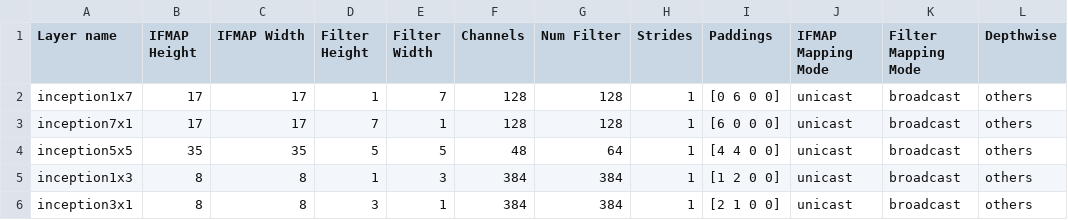
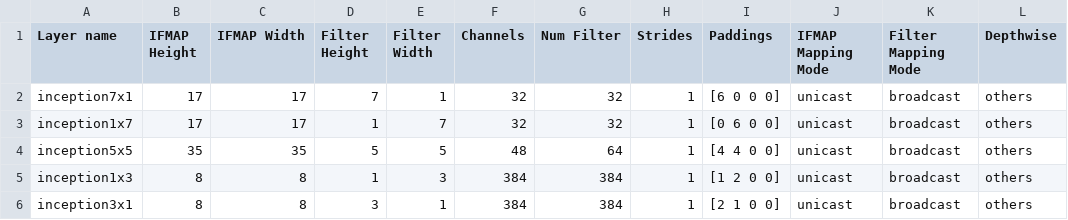
Before and after one commit to xiaorui-yin/scale-sim-v2, a CSV file: topologies/user/test_irregular.csv, drawn as a sheet.

```diff
--- a/topologies/user/test_irregular.csv
+++ b/topologies/user/test_irregular.csv
@@ -1,4 +1,4 @@
 Layer name, IFMAP Height, IFMAP Width, Filter Height, Filter Width, Channels, Num Filter, Strides, Paddings, IFMAP Mapping Mode, Filter Mapping Mode, Depthwise,
-inception1x7, 17, 17, 1, 7, 128, 128, 1, [0 6 0 0], unicast, broadcast, others,
-inception7x1, 17, 17, 7, 1, 128, 128, 1, [6 0 0 0], unicast, broadcast, others,
+inception7x1, 17, 17, 7, 1, 32, 32, 1, [6 0 0 0], unicast, broadcast, others,
+inception1x7, 17, 17, 1, 7, 32, 32, 1, [0 6 0 0], unicast, broadcast, others,
 inception5x5, 35, 35, 5, 5, 48, 64, 1, [4 4 0 0], unicast, broadcast, others,
```
Also changed, not shown: topologies/user/test.csv, 12 other files.
